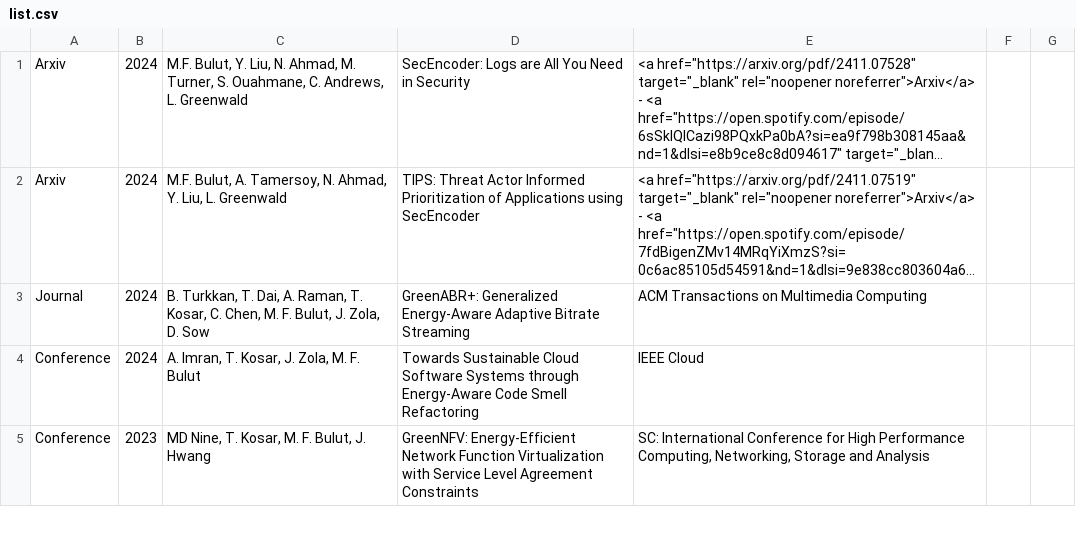
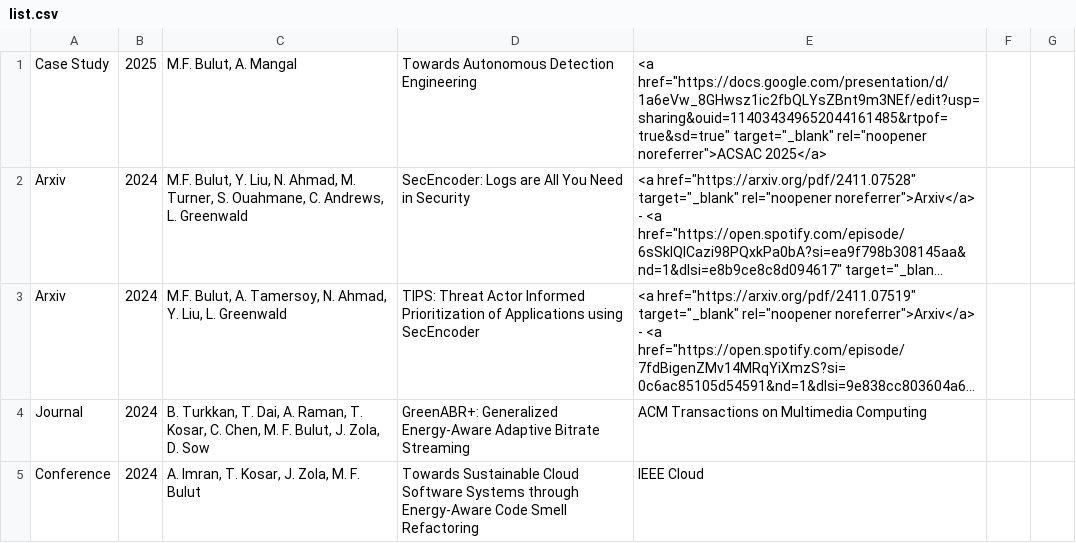
Before and after one commit to bulutmf/bulutmf.github.io, a CSV file: list.csv, drawn as a sheet; only a part is shown; the shorter side is filled out with more unchanged rows; long unchanged cells end in …; the diff names each change by its address in the sheet, - before the commit and + after, or states it on an @@ line.

```diff
--- a/list.csv
+++ b/list.csv
+row 1: Case Study | 2025 | M.F. Bulut, A. Mangal | Towards Autonomous Detection Engineering | <a href="https://docs.google.com/presentation/d/1a6eVw_8GHwsz1ic2fbQLYsZBnt9m3NEf/edit?usp=sharing&ouid=114034349652044161485&rtpof=true&sd=true" target="_blank" rel="noopener noreferrer">ACSAC 2025</a>
```
Also changed, not shown: 2 other files.
